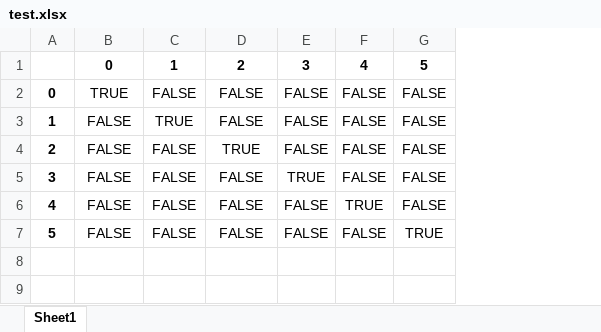
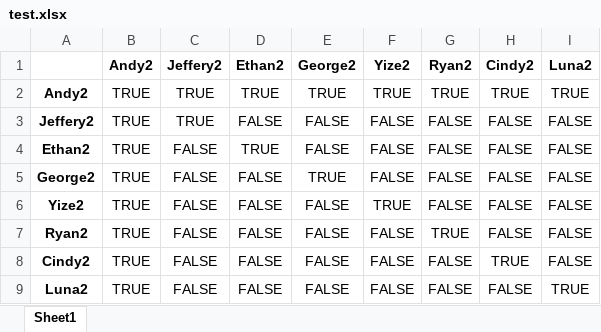
Before and after one commit to Andy92q/capstone, an Excel workbook: test.xlsx, sheet Sheet1, drawn as a sheet; values as stored, in another font and other column widths than the file's, no borders; removed rows and columns are numbered as before the commit, all else as after; the diff names each change by its address in the sheet, - before the commit and + after, or states it on an @@ line.

```diff
--- a/test.xlsx (sheet Sheet1)
+++ b/test.xlsx (sheet Sheet1)
-column A, rows 2-7: 0 | 1 | 2 | 3 | 4 | 5
+column A, rows 3-8: Jeffery2 | Ethan2 | George2 | Yize2 | Ryan2 | Cindy2
+column B, rows 3-8: all TRUE
+column I, rows 3-8: all FALSE
-row 1:  | 0 | 1 | 2 | 3 | 4 | 5
+row 1:  | Andy2 | Jeffery2 | Ethan2 | George2 | Yize2 | Ryan2 | Cindy2 | Luna2
+row 2: Andy2 | TRUE | TRUE | TRUE | TRUE | TRUE | TRUE | TRUE | TRUE
+row 9: Luna2 | TRUE | FALSE | FALSE | FALSE | FALSE | FALSE | FALSE | TRUE
```
Also changed, not shown: 9 other files.
